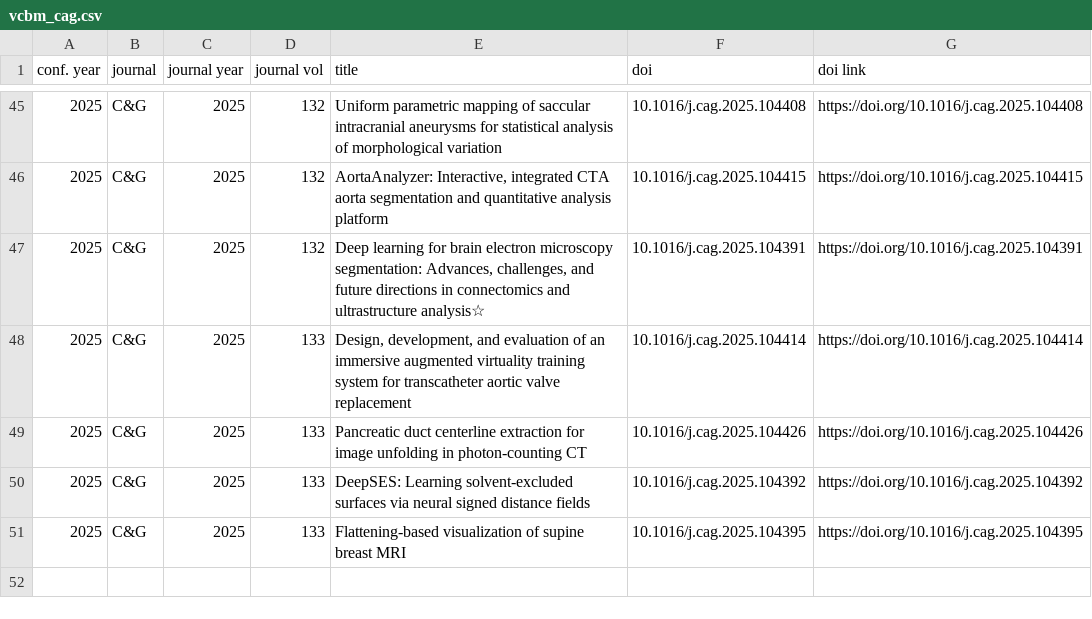
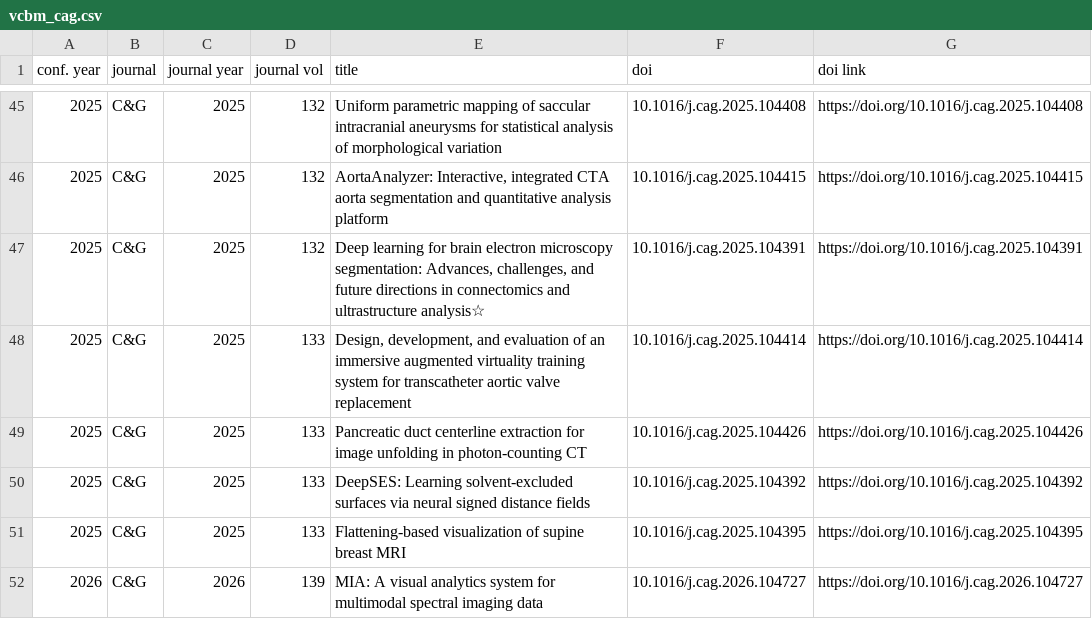
Before and after one commit to tobiasisenberg/Visualization-Reproducibility, a CSV file: input/vcbm_cag.csv, drawn as a sheet; only a part is shown, gaps mark what is left out; the diff names each change by its address in the sheet, - before the commit and + after, or states it on an @@ line.

```diff
--- a/input/vcbm_cag.csv
+++ b/input/vcbm_cag.csv
+row 52: 2026 | C&G | 2026 | 139 | MIA: A visual analytics system for multimodal spectral imaging data | 10.1016/j.cag.2026.104727 | https://doi.org/10.1016/j.cag.2026.104727
```
Also changed, not shown: input/eurovis.csv, input/eurovis_journal_presentations.csv, 9 other files.
